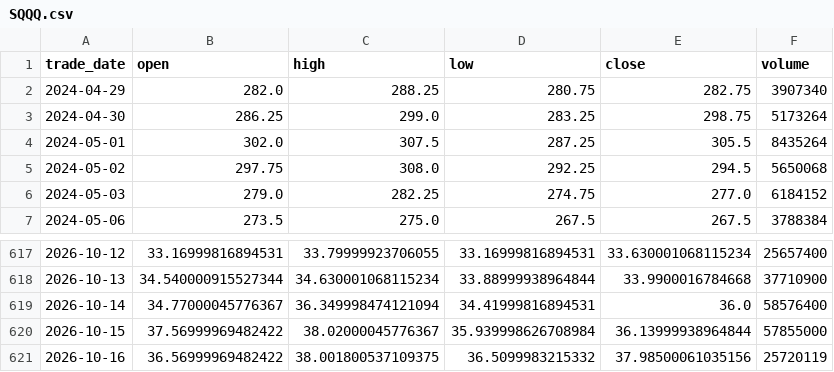
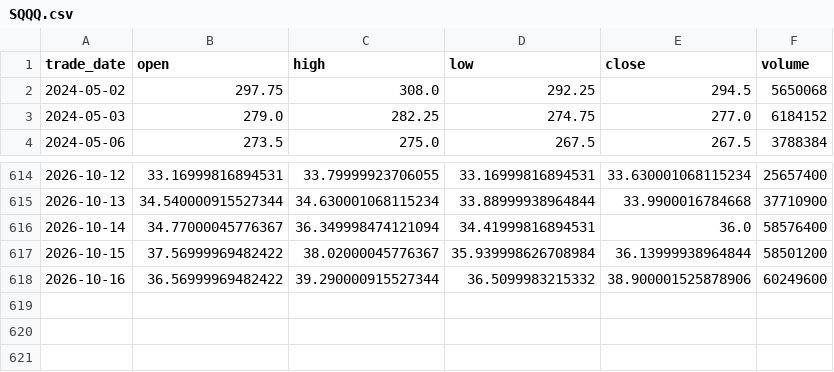
Before and after one commit to cloudontheroad/moneymore, a CSV file: data/leveraged-etf/SQQQ.csv, drawn as a sheet; only a part is shown, gaps mark what is left out.

```diff
--- a/data/leveraged-etf/SQQQ.csv
+++ b/data/leveraged-etf/SQQQ.csv
@@ -1,5 +1,2 @@
 trade_date,open,high,low,close,volume
-2024-04-29,282.0,288.25,280.75,282.75,3907340
-2024-04-30,286.25,299.0,283.25,298.75,5173264
-2024-05-01,302.0,307.5,287.25,305.5,8435264
 2024-05-02,297.75,308.0,292.25,294.5,5650068
@@ -619,3 +616,3 @@ trade_date,open,high,low,close,volume
 2026-10-14,34.77000045776367,36.349998474121094,34.41999816894531,36.0,58576400
-2026-10-15,37.56999969482422,38.02000045776367,35.939998626708984,36.13999938964844,57855000
-2026-10-16,36.56999969482422,38.001800537109375,36.5099983215332,37.98500061035156,25720119
+2026-10-15,37.56999969482422,38.02000045776367,35.939998626708984,36.13999938964844,58501200
+2026-10-16,36.56999969482422,39.290000915527344,36.5099983215332,38.900001525878906,60249600
```
Also changed, not shown: data/leveraged-etf/QQQ.csv, data/leveraged-etf/TQQQ.csv, 1 other file.
